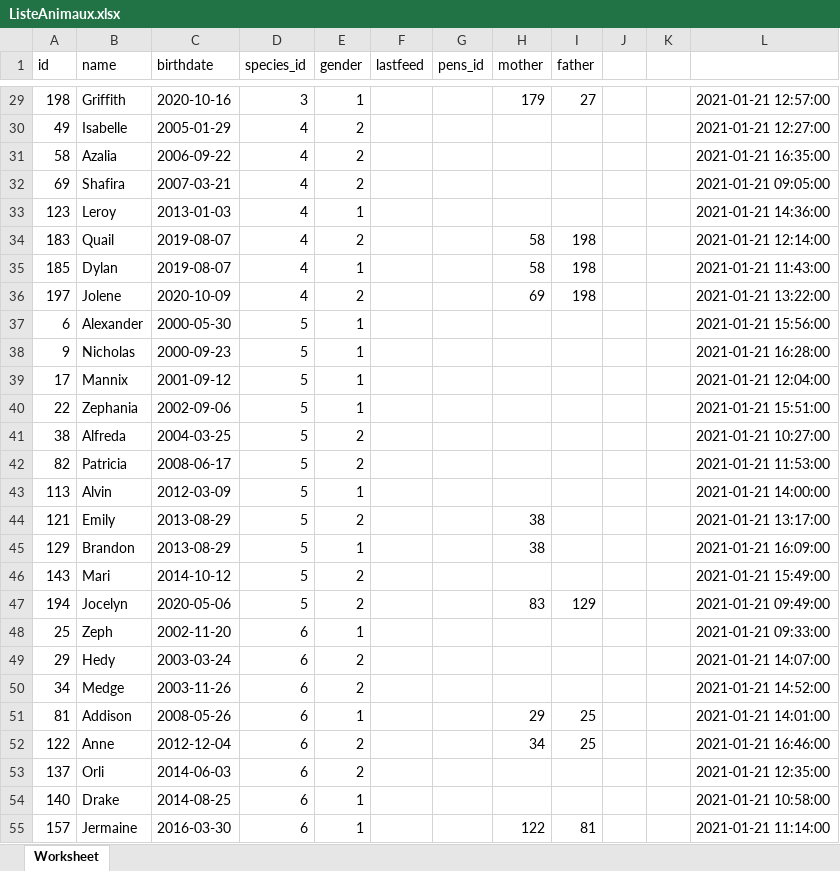
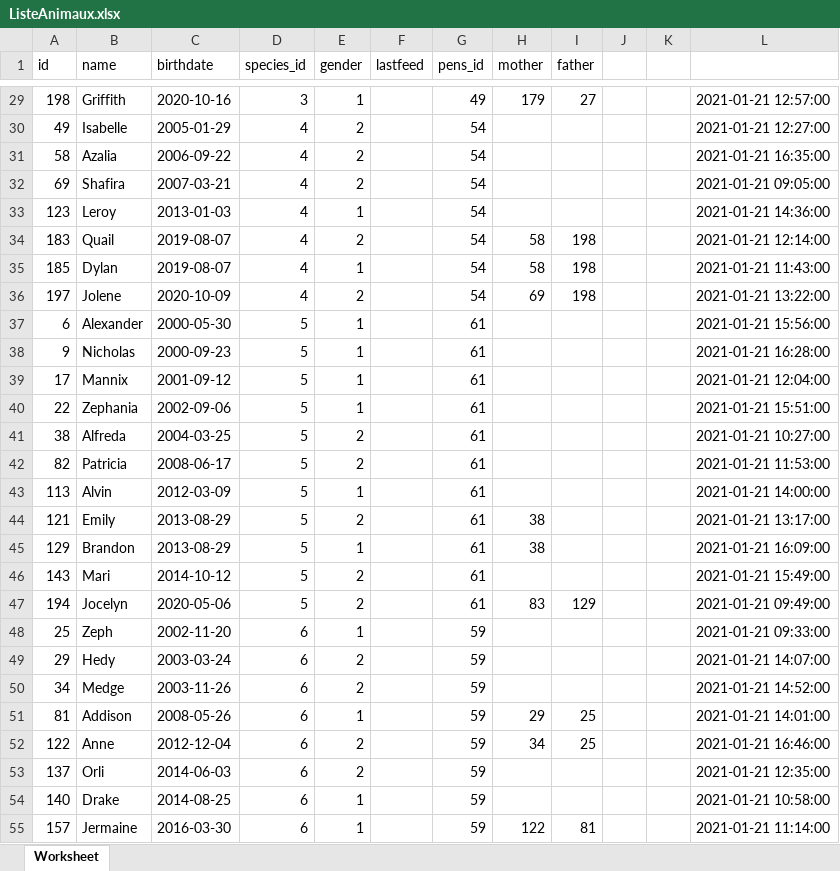
Before and after one commit to AhVen98/Ma-08_Zoo, an Excel workbook: Fichiers modifiables/ListeAnimaux.xlsx, sheet Worksheet, drawn as a sheet; only a part is shown, gaps mark what is left out; values as stored, in another font and other column widths than the file's, no borders; conditional formats not drawn; the diff covers the shown part only; the diff names each change by its address in the sheet, - before the commit and + after, or states it on an @@ line.

```diff
--- a/Fichiers modifiables/ListeAnimaux.xlsx (sheet Worksheet)
+++ b/Fichiers modifiables/ListeAnimaux.xlsx (sheet Worksheet)
-G29 (pens_id): (empty)
+G29 (pens_id): 49
-G30:G36 (pens_id): (empty)
+G30:G36 (pens_id): 54
-G37:G47 (pens_id): (empty)
+G37:G47 (pens_id): 61
-G48:G55 (pens_id): (empty)
+G48:G55 (pens_id): 59
```
Also changed, not shown: 239 edited cells elsewhere in this sheet, Fichiers modifiables/ListeEnclos.xlsx, Fichiers modifiables/ListeSecteurs.xlsx, 2 other files.
